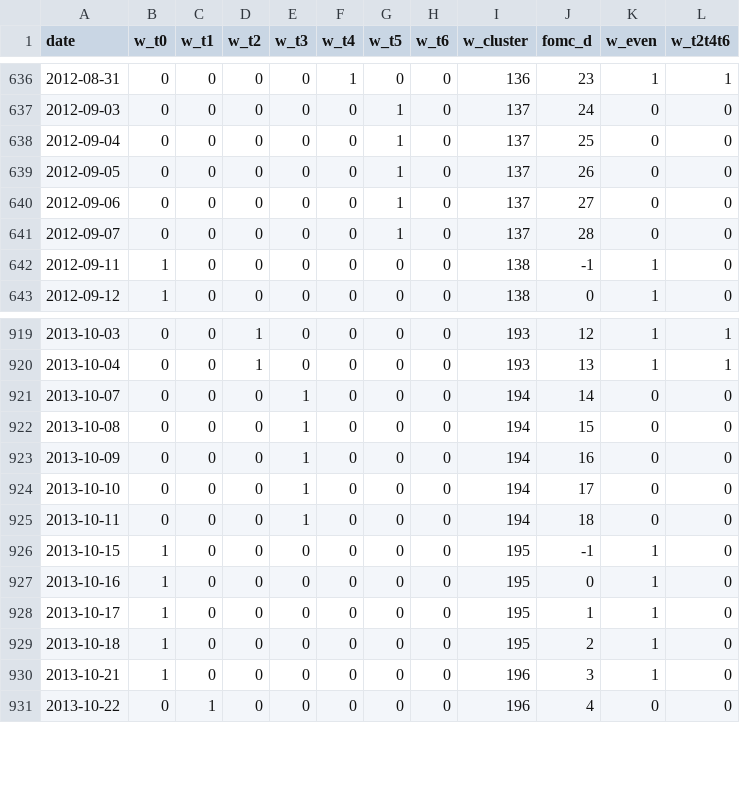
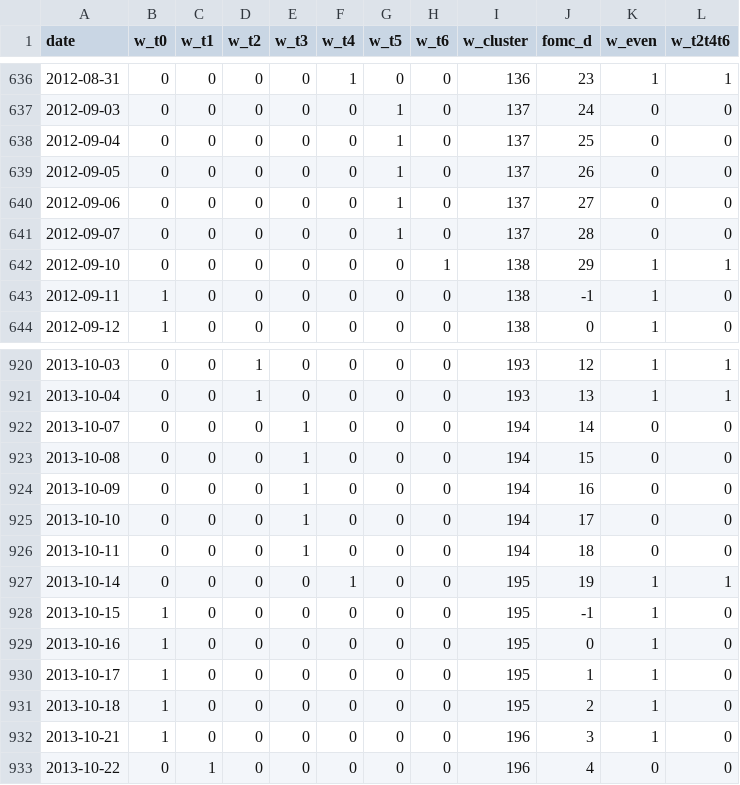
Before and after one commit to felix-reichel/stock-returns-over-the-fomc-cycle-revisited, a CSV file: Partial Replication Cieslak 2019 et. al./fomc_week_dummies_2010_2016.csv, drawn as a sheet; only a part is shown, gaps mark what is left out; the diff names each change by its address in the sheet, - before the commit and + after, or states it on an @@ line.

```diff
--- a/Partial Replication Cieslak 2019 et. al./fomc_week_dummies_2010_2016.csv
+++ b/Partial Replication Cieslak 2019 et. al./fomc_week_dummies_2010_2016.csv
+row 642: 2012-09-10 | 0 | 0 | 0 | 0 | 0 | 0 | 1 | 138 | 29 | 1 | 1
+row 927: 2013-10-14 | 0 | 0 | 0 | 0 | 1 | 0 | 0 | 195 | 19 | 1 | 1
```
Also changed, not shown: 15 other files.
